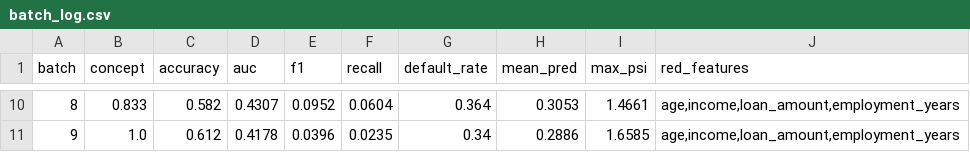
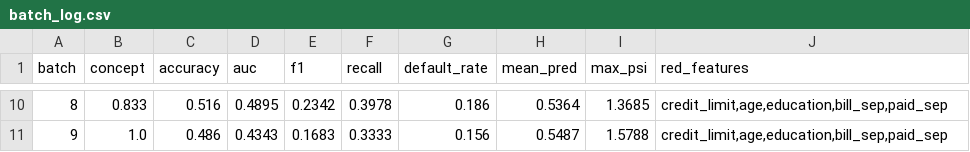
Before and after one commit to Sudeepn1104/MLOPs-Observatory, a CSV file: logs/batch_log.csv, drawn as a sheet; only a part is shown, gaps mark what is left out; the diff covers the shown part only.

```diff
--- a/logs/batch_log.csv
+++ b/logs/batch_log.csv
@@ -10,2 +10,2 @@ batch,concept,accuracy,auc,f1,recall,default_rate,mean_pred,max_psi,red_features
-8,0.833,0.582,0.4307,0.0952,0.0604,0.364,0.3053,1.4661,"age,income,loan_amount,employment_years"
-9,1.0,0.612,0.4178,0.0396,0.0235,0.34,0.2886,1.6585,"age,income,loan_amount,employment_years"
+8,0.833,0.516,0.4895,0.2342,0.3978,0.186,0.5364,1.3685,"credit_limit,age,education,bill_sep,paid_sep"
+9,1.0,0.486,0.4343,0.1683,0.3333,0.156,0.5487,1.5788,"credit_limit,age,education,bill_sep,paid_sep"
```
Also changed, not shown: 61 edited cells elsewhere in this file, logs/feature_drift.csv, 15 other files.
